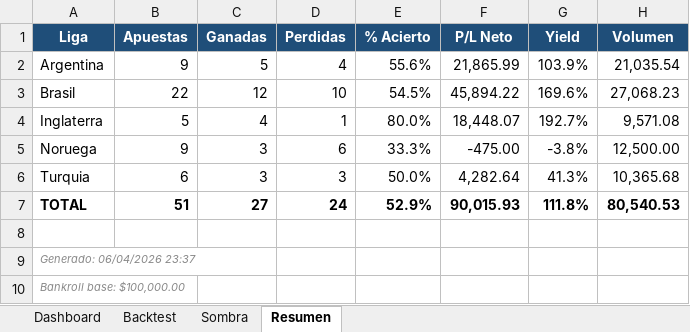
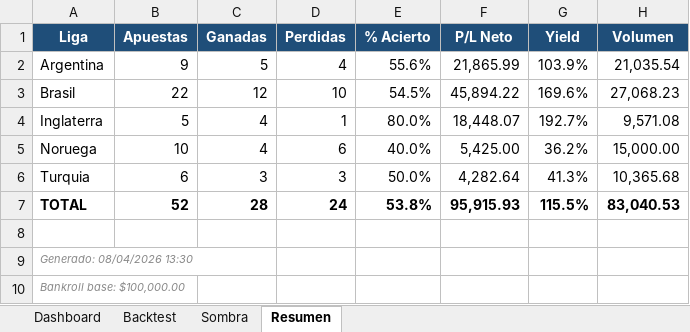
Before and after one commit to M3EMO/Proyecto_Adepor, an Excel workbook: Backtest_Modelo.xlsx, sheet Resumen, drawn as a sheet; values as stored, in another font and other column widths than the file's, no borders; conditional formats not drawn; the diff names each change by its address in the sheet, - before the commit and + after, or states it on an @@ line.

```diff
--- a/Backtest_Modelo.xlsx (sheet Resumen)
+++ b/Backtest_Modelo.xlsx (sheet Resumen)
-B5 (Apuestas): 9
+B5 (Apuestas): 10
-C5 (Ganadas): 3
+C5 (Ganadas): 4
-E5 (% Acierto): 33.3%
+E5 (% Acierto): 40.0%
-F5 (P/L Neto): -475.00
+F5 (P/L Neto): 5,425.00
-G5 (Yield): -3.8%
+G5 (Yield): 36.2%
-H5 (Volumen): 12,500.00
+H5 (Volumen): 15,000.00
-B7 (Apuestas): 51
+B7 (Apuestas): 52
-C7 (Ganadas): 27
+C7 (Ganadas): 28
-E7 (% Acierto): 52.9%
+E7 (% Acierto): 53.8%
-F7 (P/L Neto): 90,015.93
+F7 (P/L Neto): 95,915.93
-G7 (Yield): 111.8%
+G7 (Yield): 115.5%
-H7 (Volumen): 80,540.53
+H7 (Volumen): 83,040.53
-A9 (Liga): Generado: 06/04/2026 23:37
+A9 (Liga): Generado: 08/04/2026 13:30
```
Also changed, not shown: sheet Backtest, sheet Sombra, sheet Dashboard, 1 other file.
